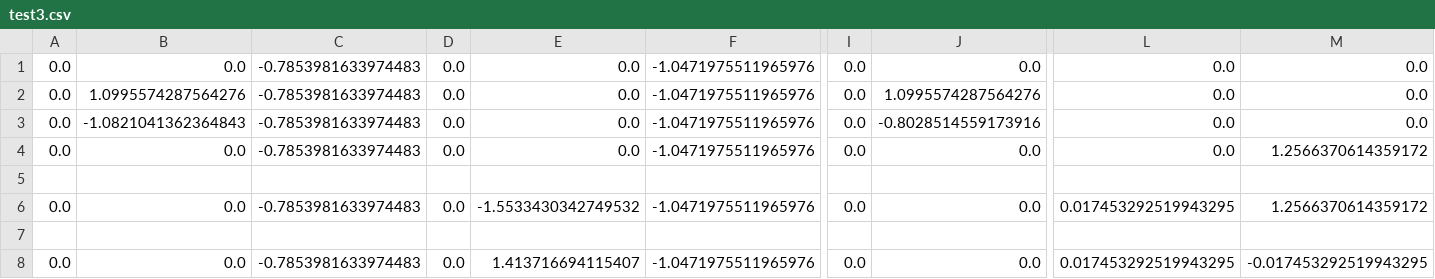
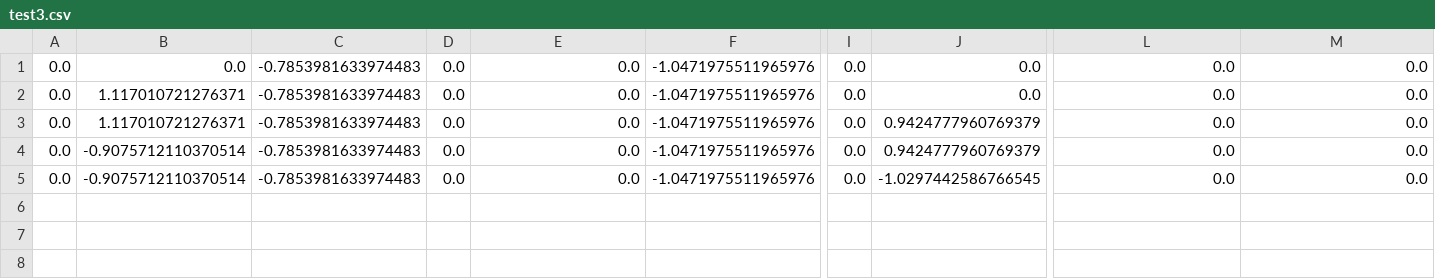
Before and after one commit to pap19836/Tesis, a CSV file: test3/test3.csv, drawn as a sheet; only a part is shown, gaps mark what is left out; removed rows and columns are numbered as before the commit, all else as after; rows hold the shown columns only; the diff names each change by its address in the sheet, - before the commit and + after, or states it on an @@ line.

```diff
--- a/test3/test3.csv
+++ b/test3/test3.csv
-B2: 1.0995574287564276
+B2: 1.117010721276371
-J2: 1.0995574287564276
+J2: 0.0
-B3: -1.0821041362364843
+B3: 1.117010721276371
-J3: -0.8028514559173916
+J3: 0.9424777960769379
-B4: 0.0
+B4: -0.9075712110370514
-J4: 0.0
+J4: 0.9424777960769379
-M4: 1.2566370614359172
+M4: 0.0
-row 5: (empty)
-B5: 0.0
+B5: -0.9075712110370514
-E5: -1.5533430342749532
+E5: 0.0
-J5: 0.0
+J5: -1.0297442586766545
-L5: 0.017453292519943295
+L5: 0.0
-M5: 1.2566370614359172
+M5: 0.0
-row 7: (empty)
-row 8: 0.0 | 0.0 | -0.7853981633974483 | 0.0 | 1.413716694115407 | -1.0471975511965976 | 0.0 | 0.0 | 0.017453292519943295 | -0.017453292519943295
```
Also changed, not shown: test2.csv, 26 other files.
